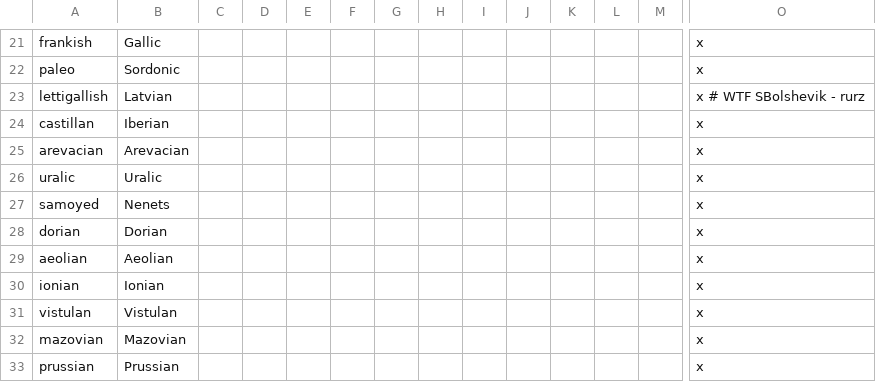
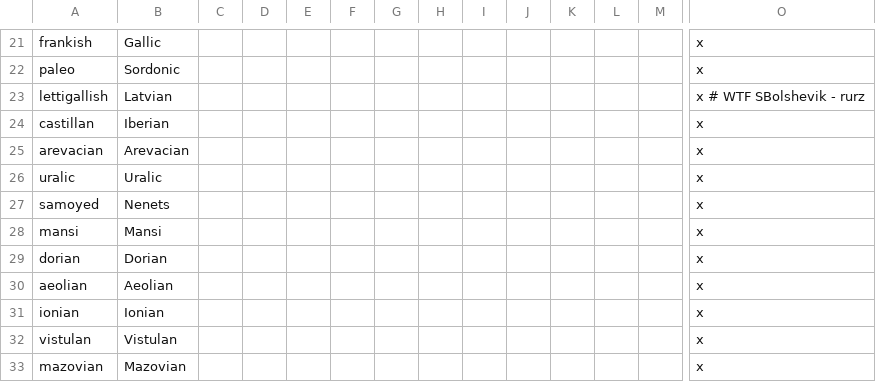
Before and after one commit to darkgamma/erebos-mod, a CSV file: localisation/Cultures.csv, drawn as a sheet; only a part is shown, gaps mark what is left out; the shorter side is filled out with more unchanged rows; rows hold the shown columns only; the diff names each change by its address in the sheet, - before the commit and + after, or states it on an @@ line.

```diff
--- a/localisation/Cultures.csv
+++ b/localisation/Cultures.csv
+row 28: mansi | Mansi |  |  |  |  |  |  |  |  |  |  |  | x
```
Also changed, not shown: localisation/landed_titles.csv, localisation/provinces.csv, 30 other files.
